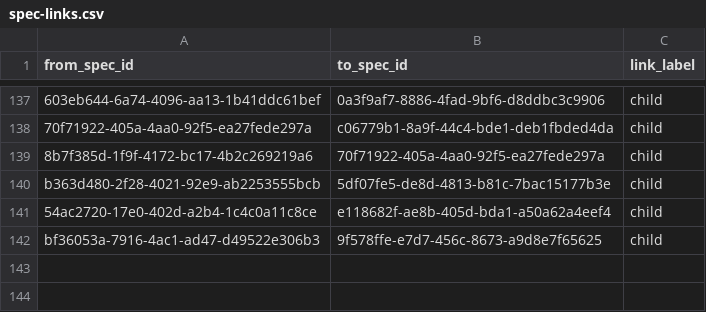
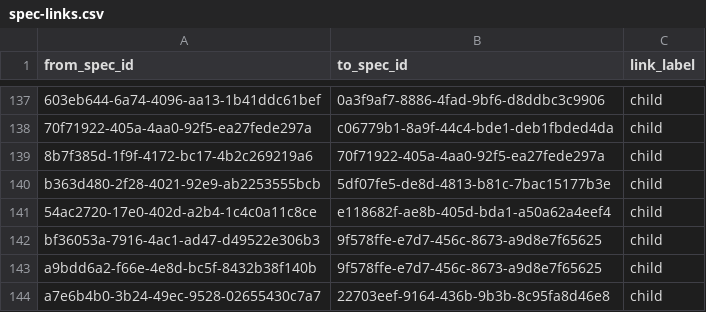
Before and after one commit to zamm-dev/zamm-golang-mvp-11, a CSV file: .zamm/spec-links.csv, drawn as a sheet; only a part is shown, gaps mark what is left out.

```diff
--- a/.zamm/spec-links.csv
+++ b/.zamm/spec-links.csv
@@ -142 +142,3 @@ b363d480-2f28-4021-92e9-ab2253555bcb,5df07fe5-de8d-4813-b81c-7bac15177b3e,child
 bf36053a-7916-4ac1-ad47-d49522e306b3,9f578ffe-e7d7-456c-8673-a9d8e7f65625,child
+a9bdd6a2-f66e-4e8d-bc5f-8432b38f140b,9f578ffe-e7d7-456c-8673-a9d8e7f65625,child
+a7e6b4b0-3b24-49ec-9528-02655430c7a7,22703eef-9164-436b-9b3b-8c95fa8d46e8,child
```
Also changed, not shown: .zamm/commit-links.csv, .zamm/node-files.csv, 3 other files.
